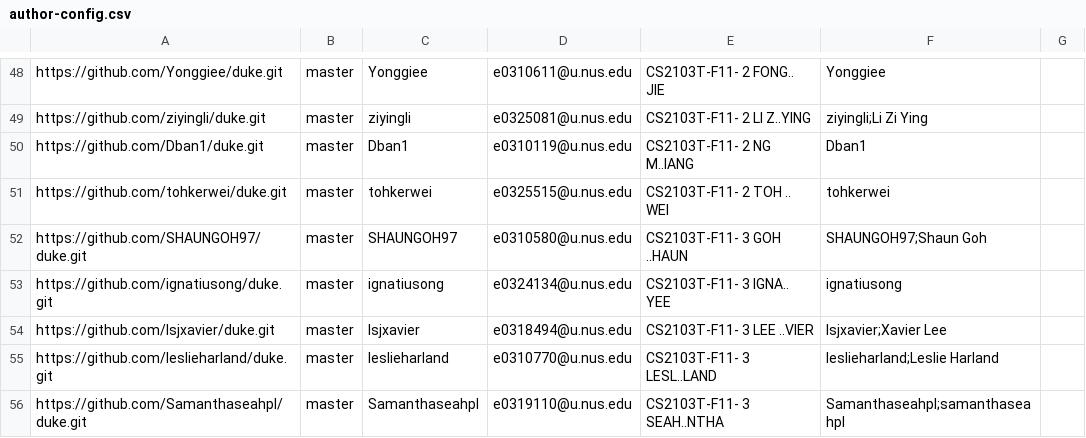
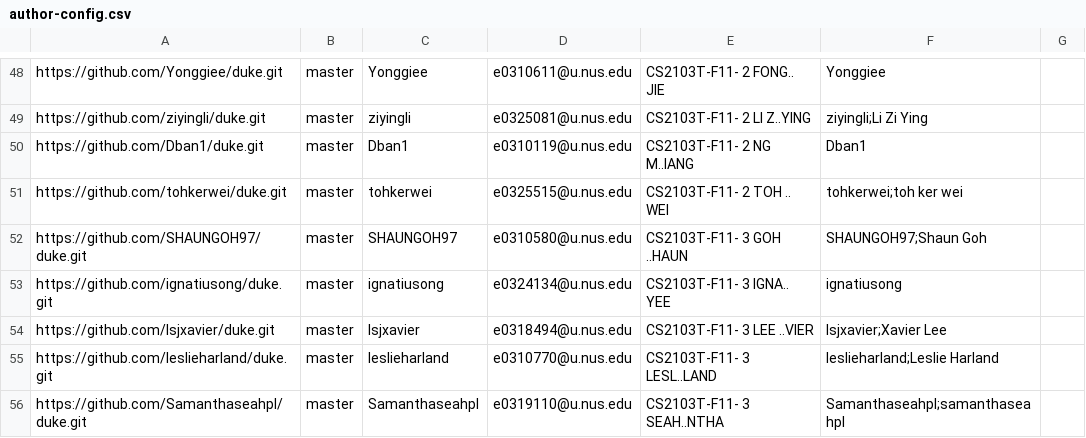
Before and after one commit to nus-cs2103-AY1920S2/ip-dashboard, a CSV file: configs/author-config.csv, drawn as a sheet; only a part is shown, gaps mark what is left out.

Commit message:
update config for one student who's commits were not detected

```diff
--- a/configs/author-config.csv
+++ b/configs/author-config.csv
@@ -50,3 +50,3 @@ https://github.com/ziyingli/duke.git,master,ziyingli,e0325081@u.nus.edu,CS2103T-
 https://github.com/Dban1/duke.git,master,Dban1,e0310119@u.nus.edu,CS2103T-F11- 2 NG M..IANG,Dban1,
-https://github.com/tohkerwei/duke.git,master,tohkerwei,e0325515@u.nus.edu,CS2103T-F11- 2 TOH .. WEI,tohkerwei,
+https://github.com/tohkerwei/duke.git,master,tohkerwei,e0325515@u.nus.edu,CS2103T-F11- 2 TOH .. WEI,tohkerwei;toh ker wei,
 https://github.com/SHAUNGOH97/duke.git,master,SHAUNGOH97,e0310580@u.nus.edu,CS2103T-F11- 3 GOH ..HAUN,SHAUNGOH97;Shaun Goh,
```
